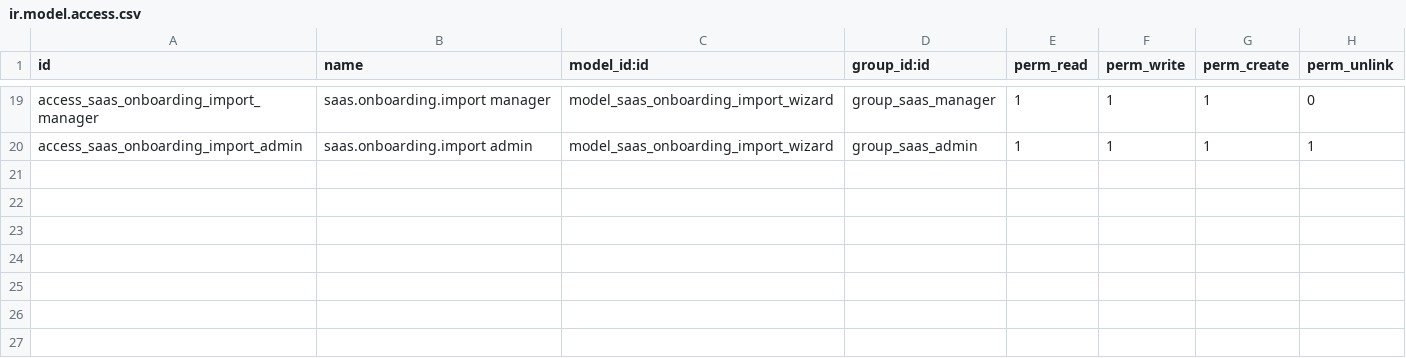
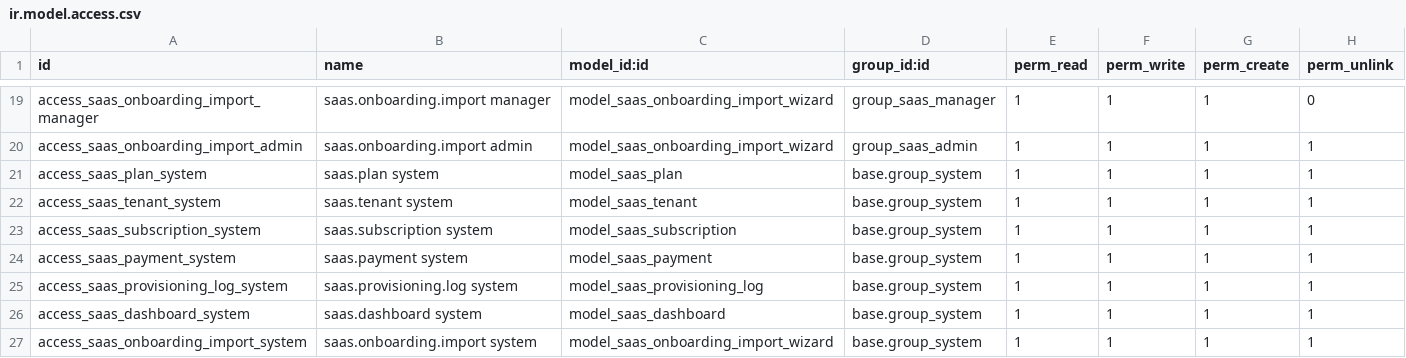
Before and after one commit to emadkhadra1/odoo-saas-platform, a CSV file: odoo_saas_manager/security/ir.model.access.csv, drawn as a sheet; only a part is shown, gaps mark what is left out.

Commit message:
Show SaaS manager to system administrators

```diff
--- a/odoo_saas_manager/security/ir.model.access.csv
+++ b/odoo_saas_manager/security/ir.model.access.csv
@@ -20 +20,8 @@ access_saas_onboarding_import_manager,saas.onboarding.import manager,model_saas_
 access_saas_onboarding_import_admin,saas.onboarding.import admin,model_saas_onboarding_import_wizard,group_saas_admin,1,1,1,1
+access_saas_plan_system,saas.plan system,model_saas_plan,base.group_system,1,1,1,1
+access_saas_tenant_system,saas.tenant system,model_saas_tenant,base.group_system,1,1,1,1
+access_saas_subscription_system,saas.subscription system,model_saas_subscription,base.group_system,1,1,1,1
+access_saas_payment_system,saas.payment system,model_saas_payment,base.group_system,1,1,1,1
+access_saas_provisioning_log_system,saas.provisioning.log system,model_saas_provisioning_log,base.group_system,1,1,1,1
+access_saas_dashboard_system,saas.dashboard system,model_saas_dashboard,base.group_system,1,1,1,1
+access_saas_onboarding_import_system,saas.onboarding.import system,model_saas_onboarding_import_wizard,base.group_system,1,1,1,1
```
Also changed, not shown: 3 other files.
